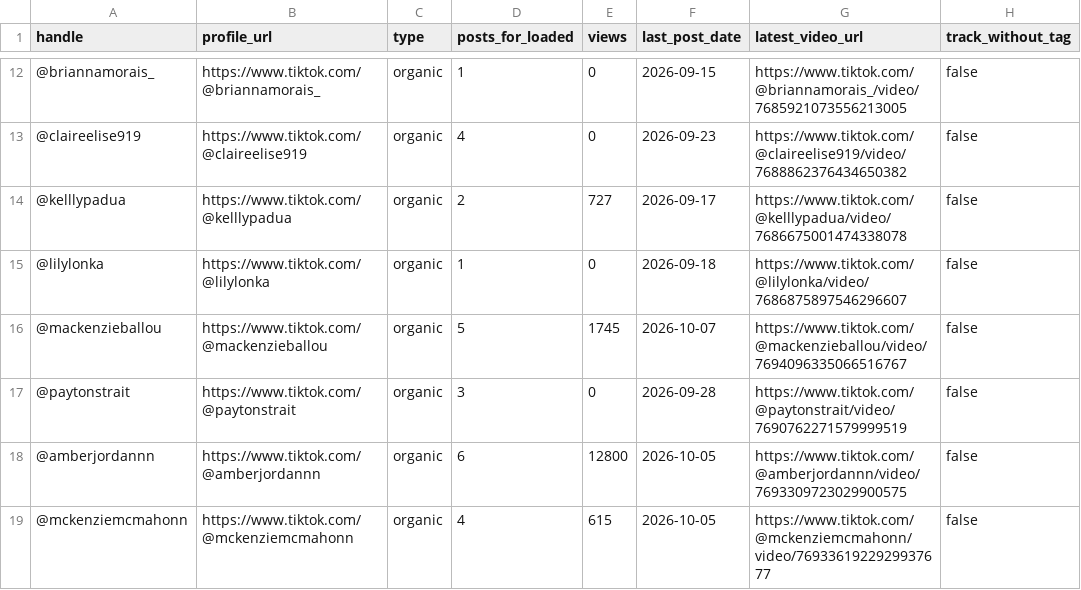
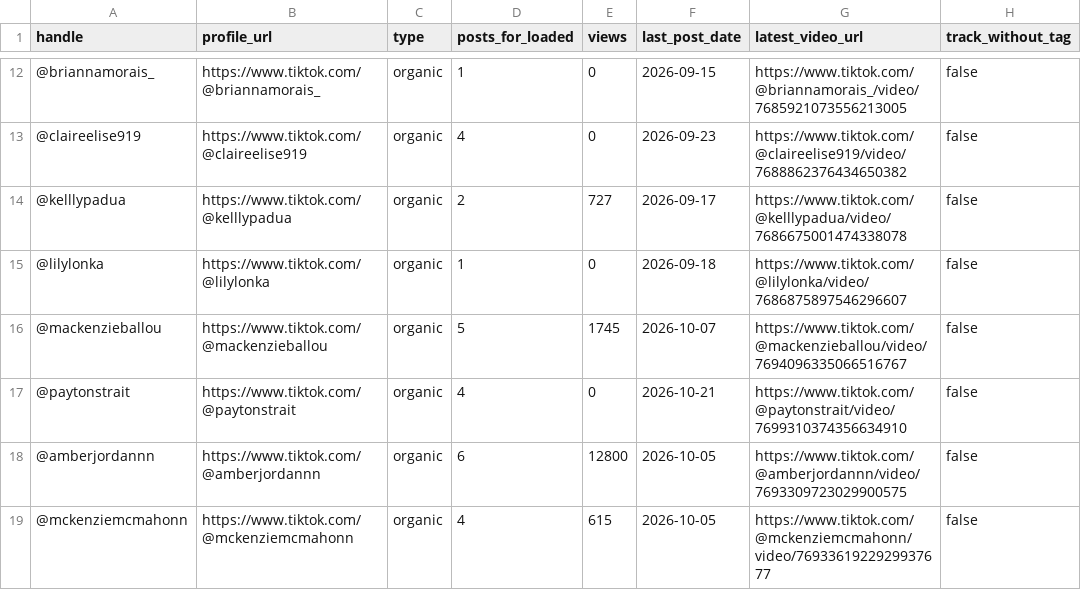
Before and after one commit to leaveamarkmedia-hub/loaded-laundry-dashboard, a CSV file: creator-sheet.csv, drawn as a sheet; only a part is shown, gaps mark what is left out.

Commit message:
Check Oct 22 9:02am PT: +1 @paytonstrait Loaded post

```diff
--- a/creator-sheet.csv
+++ b/creator-sheet.csv
@@ -16,3 +16,3 @@ handle,profile_url,type,posts_for_loaded,views,last_post_date,latest_video_url,t
 @mackenzieballou,https://www.tiktok.com/@mackenzieballou,organic,5,1745,2026-10-07,https://www.tiktok.com/@mackenzieballou/video/7694096335066516767,false
-@paytonstrait,https://www.tiktok.com/@paytonstrait,organic,3,0,2026-09-28,https://www.tiktok.com/@paytonstrait/video/7690762271579999519,false
+@paytonstrait,https://www.tiktok.com/@paytonstrait,organic,4,0,2026-10-21,https://www.tiktok.com/@paytonstrait/video/7699310374356634910,false
 @amberjordannn,https://www.tiktok.com/@amberjordannn,organic,6,12800,2026-10-05,https://www.tiktok.com/@amberjordannn/video/7693309723029900575,false
```
Also changed, not shown: 3 other files.
